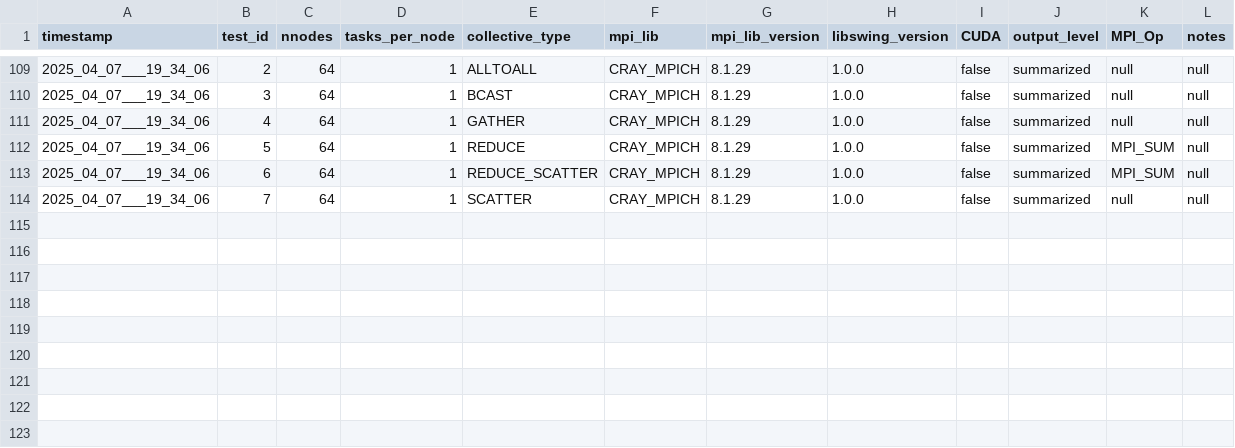
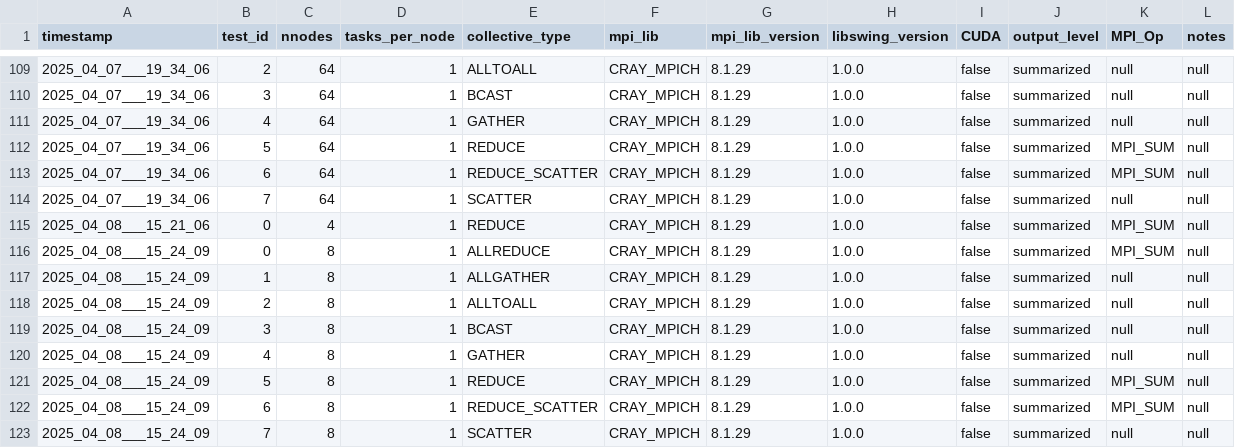
Before and after one commit to HLC-Lab/pico, a CSV file: results/lumi_metadata.csv, drawn as a sheet; only a part is shown, gaps mark what is left out; the diff names each change by its address in the sheet, - before the commit and + after, or states it on an @@ line.

Commit message:
data: 8 nodes, 32 ranks

```diff
--- a/results/lumi_metadata.csv
+++ b/results/lumi_metadata.csv
+row 115: 2025_04_08___15_21_06 | 0 | 4 | 1 | REDUCE | CRAY_MPICH | 8.1.29 | 1.0.0 | false | summarized | MPI_SUM | null
+row 116: 2025_04_08___15_24_09 | 0 | 8 | 1 | ALLREDUCE | CRAY_MPICH | 8.1.29 | 1.0.0 | false | summarized | MPI_SUM | null
+row 117: 2025_04_08___15_24_09 | 1 | 8 | 1 | ALLGATHER | CRAY_MPICH | 8.1.29 | 1.0.0 | false | summarized | null | null
+row 118: 2025_04_08___15_24_09 | 2 | 8 | 1 | ALLTOALL | CRAY_MPICH | 8.1.29 | 1.0.0 | false | summarized | null | null
+row 119: 2025_04_08___15_24_09 | 3 | 8 | 1 | BCAST | CRAY_MPICH | 8.1.29 | 1.0.0 | false | summarized | null | null
+row 120: 2025_04_08___15_24_09 | 4 | 8 | 1 | GATHER | CRAY_MPICH | 8.1.29 | 1.0.0 | false | summarized | null | null
+row 121: 2025_04_08___15_24_09 | 5 | 8 | 1 | REDUCE | CRAY_MPICH | 8.1.29 | 1.0.0 | false | summarized | MPI_SUM | null
+row 122: 2025_04_08___15_24_09 | 6 | 8 | 1 | REDUCE_SCATTER | CRAY_MPICH | 8.1.29 | 1.0.0 | false | summarized | MPI_SUM | null
+row 123: 2025_04_08___15_24_09 | 7 | 8 | 1 | SCATTER | CRAY_MPICH | 8.1.29 | 1.0.0 | false | summarized | null | null
```
